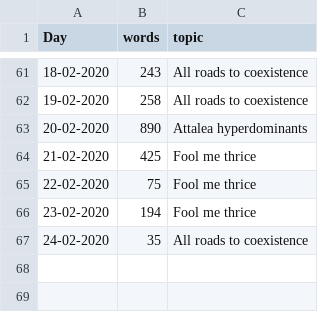
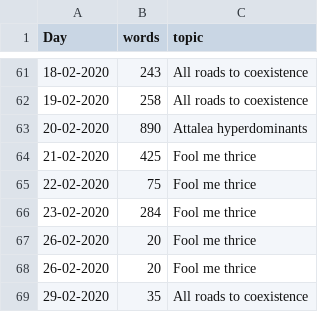
Before and after one commit to MarcoDVisser/ESWP, a CSV file: StreakWeeklyWords.csv, drawn as a sheet; only a part is shown, gaps mark what is left out.

Commit message:
update

```diff
--- a/StreakWeeklyWords.csv
+++ b/StreakWeeklyWords.csv
@@ -65,3 +65,5 @@ Day,words,topic
 22-02-2020,75,Fool me thrice
-23-02-2020,194,Fool me thrice
-24-02-2020,35,All roads to coexistence
+23-02-2020,284,Fool me thrice
+26-02-2020,20,Fool me thrice
+26-02-2020,20,Fool me thrice
+29-02-2020,35,All roads to coexistence
```
